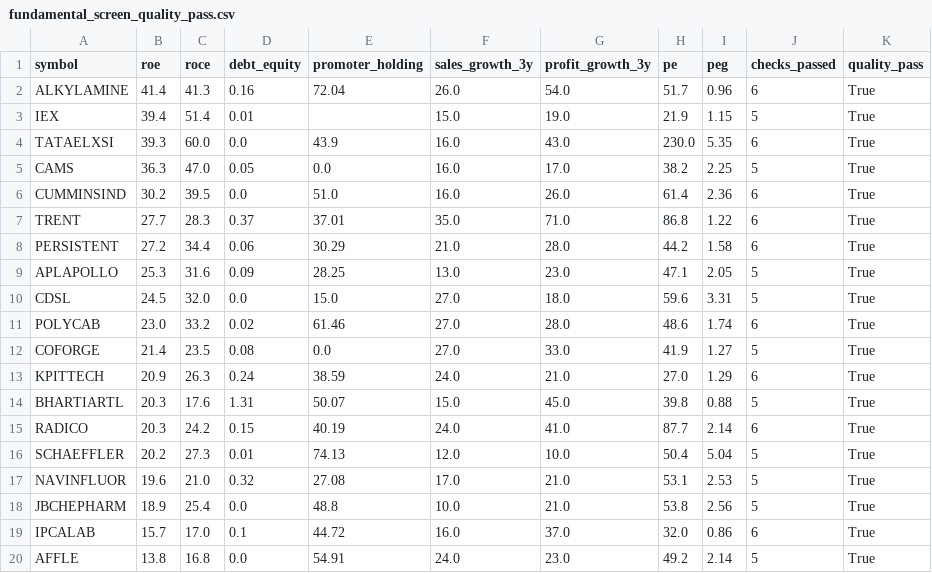
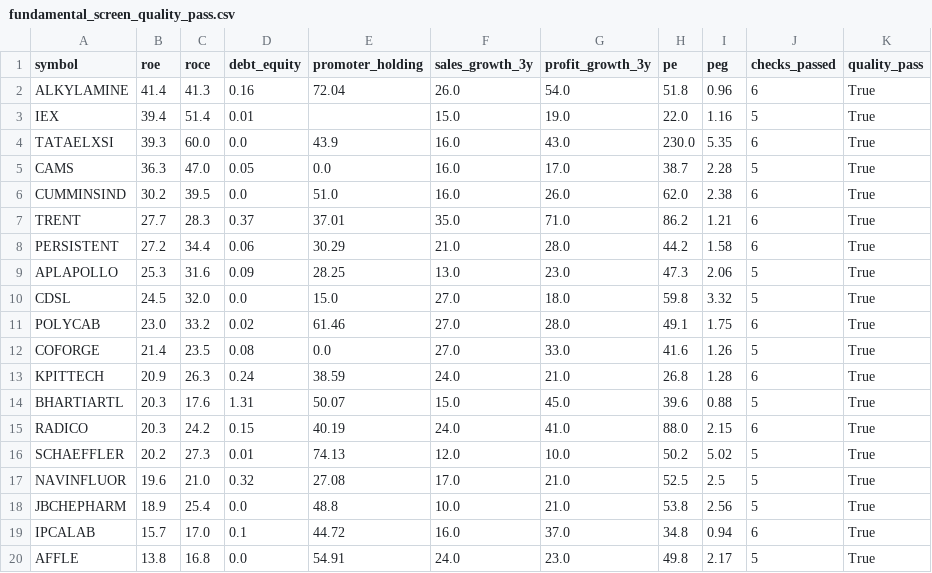
Before and after one commit to johnebe2020-trade/Nse-scanner, a CSV file: fundamental_screen_quality_pass.csv, drawn as a sheet.

```diff
--- a/fundamental_screen_quality_pass.csv
+++ b/fundamental_screen_quality_pass.csv
@@ -1,20 +1,20 @@
 symbol,roe,roce,debt_equity,promoter_holding,sales_growth_3y,profit_growth_3y,pe,peg,checks_passed,quality_pass
-ALKYLAMINE,41.4,41.3,0.16,72.04,26.0,54.0,51.7,0.96,6,True
-IEX,39.4,51.4,0.01,,15.0,19.0,21.9,1.15,5,True
+ALKYLAMINE,41.4,41.3,0.16,72.04,26.0,54.0,51.8,0.96,6,True
+IEX,39.4,51.4,0.01,,15.0,19.0,22.0,1.16,5,True
 TATAELXSI,39.3,60.0,0.0,43.9,16.0,43.0,230.0,5.35,6,True
-CAMS,36.3,47.0,0.05,0.0,16.0,17.0,38.2,2.25,5,True
-CUMMINSIND,30.2,39.5,0.0,51.0,16.0,26.0,61.4,2.36,6,True
-TRENT,27.7,28.3,0.37,37.01,35.0,71.0,86.8,1.22,6,True
+CAMS,36.3,47.0,0.05,0.0,16.0,17.0,38.7,2.28,5,True
+CUMMINSIND,30.2,39.5,0.0,51.0,16.0,26.0,62.0,2.38,6,True
+TRENT,27.7,28.3,0.37,37.01,35.0,71.0,86.2,1.21,6,True
 PERSISTENT,27.2,34.4,0.06,30.29,21.0,28.0,44.2,1.58,6,True
-APLAPOLLO,25.3,31.6,0.09,28.25,13.0,23.0,47.1,2.05,5,True
-CDSL,24.5,32.0,0.0,15.0,27.0,18.0,59.6,3.31,5,True
-POLYCAB,23.0,33.2,0.02,61.46,27.0,28.0,48.6,1.74,6,True
-COFORGE,21.4,23.5,0.08,0.0,27.0,33.0,41.9,1.27,5,True
-KPITTECH,20.9,26.3,0.24,38.59,24.0,21.0,27.0,1.29,6,True
-BHARTIARTL,20.3,17.6,1.31,50.07,15.0,45.0,39.8,0.88,5,True
-RADICO,20.3,24.2,0.15,40.19,24.0,41.0,87.7,2.14,6,True
-SCHAEFFLER,20.2,27.3,0.01,74.13,12.0,10.0,50.4,5.04,5,True
-NAVINFLUOR,19.6,21.0,0.32,27.08,17.0,21.0,53.1,2.53,5,True
+APLAPOLLO,25.3,31.6,0.09,28.25,13.0,23.0,47.3,2.06,5,True
+CDSL,24.5,32.0,0.0,15.0,27.0,18.0,59.8,3.32,5,True
+POLYCAB,23.0,33.2,0.02,61.46,27.0,28.0,49.1,1.75,6,True
+COFORGE,21.4,23.5,0.08,0.0,27.0,33.0,41.6,1.26,5,True
+KPITTECH,20.9,26.3,0.24,38.59,24.0,21.0,26.8,1.28,6,True
+BHARTIARTL,20.3,17.6,1.31,50.07,15.0,45.0,39.6,0.88,5,True
+RADICO,20.3,24.2,0.15,40.19,24.0,41.0,88.0,2.15,6,True
+SCHAEFFLER,20.2,27.3,0.01,74.13,12.0,10.0,50.2,5.02,5,True
+NAVINFLUOR,19.6,21.0,0.32,27.08,17.0,21.0,52.5,2.5,5,True
 JBCHEPHARM,18.9,25.4,0.0,48.8,10.0,21.0,53.8,2.56,5,True
-IPCALAB,15.7,17.0,0.1,44.72,16.0,37.0,32.0,0.86,6,True
-AFFLE,13.8,16.8,0.0,54.91,24.0,23.0,49.2,2.14,5,True
+IPCALAB,15.7,17.0,0.1,44.72,16.0,37.0,34.8,0.94,6,True
+AFFLE,13.8,16.8,0.0,54.91,24.0,23.0,49.8,2.17,5,True
```
Also changed, not shown: fundamental_screen_all.csv, portfolio_holdings.csv.
